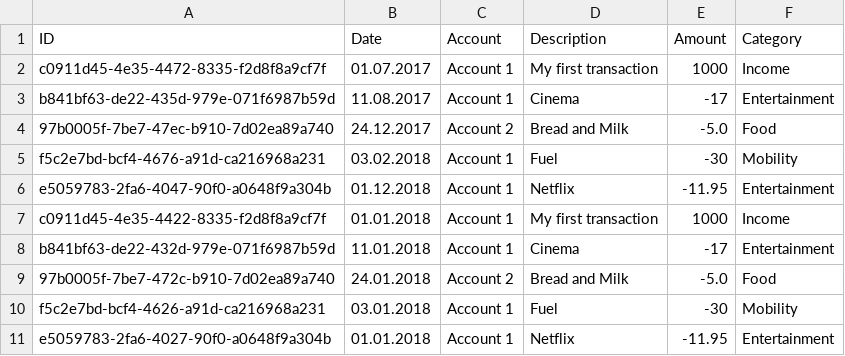
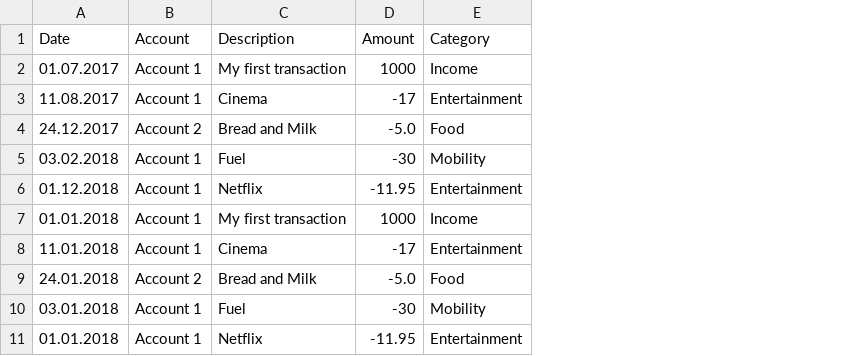
Before and after one commit to LukHad/AccountBook, a CSV file: util/dummy_database.csv, drawn as a sheet; the diff names each change by its address in the sheet, - before the commit and + after, or states it on an @@ line.

```diff
--- a/util/dummy_database.csv
+++ b/util/dummy_database.csv
-column A (ID), rows 2-11: c0911d45-4e35-4472-8335-f2d8f8a9cf7f | b841bf63-de22-435d-979e-071f6987b59d | 97b0005f-7be7-47ec-b910-7d02ea89a740 | f5c2e7bd-bcf4-4676-a91d-ca216968a231 | e5059783-2fa6-4047-90f0-a0648f9a304b | c0911d45-4e35-4422-8335-f2d8f8a9cf7f | b841bf63-de22-432d-979e-071f6987b59d | 97b0005f-7be7-472c-b910-7d02ea89a740 | f5c2e7bd-bcf4-4626-a91d-ca216968a231 | e5059783-2fa6-4027-90f0-a0648f9a304b
```
Also changed, not shown: 5 other files.
